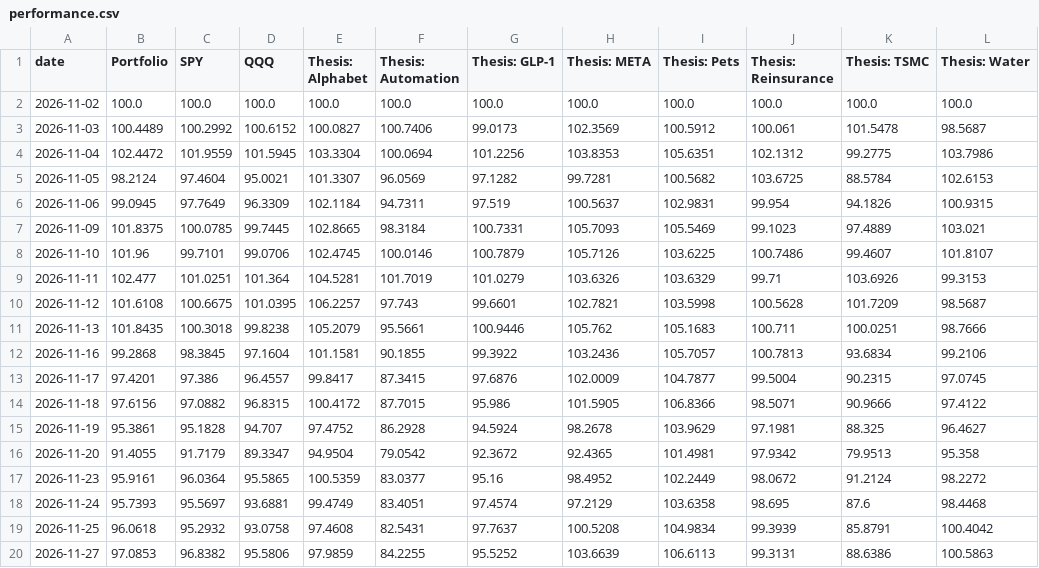
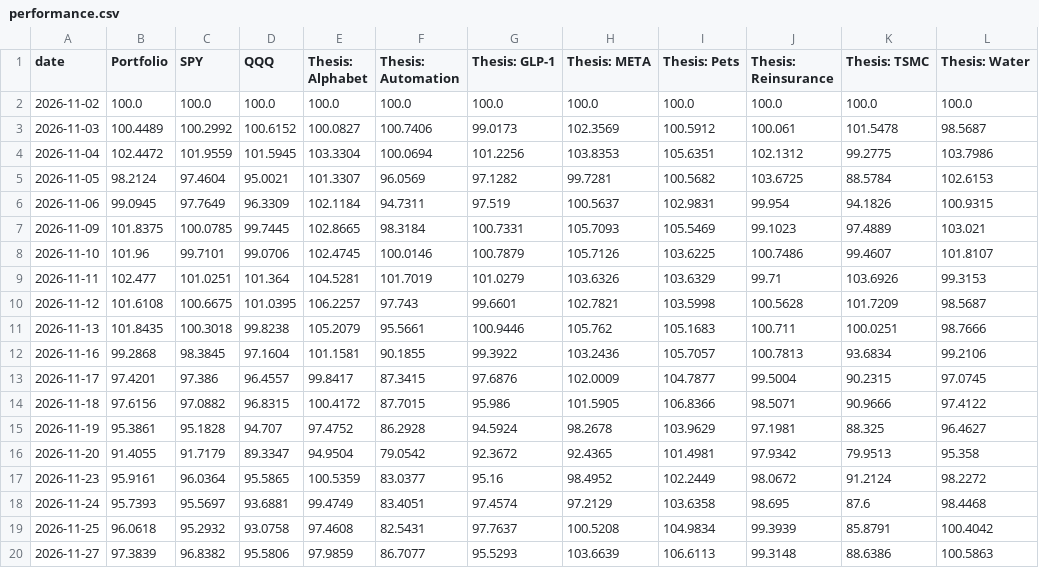
Before and after one commit to Variantviews/Variant-views, a CSV file: data/performance.csv, drawn as a sheet.

```diff
--- a/data/performance.csv
+++ b/data/performance.csv
@@ -19,2 +19,2 @@ date,Portfolio,SPY,QQQ,Thesis: Alphabet,Thesis: Automation,Thesis: GLP-1,Thesis:
 2026-11-25,96.0618,95.2932,93.0758,97.4608,82.5431,97.7637,100.5208,104.9834,99.3939,85.8791,100.4042
-2026-11-27,97.0853,96.8382,95.5806,97.9859,84.2255,95.5252,103.6639,106.6113,99.3131,88.6386,100.5863
+2026-11-27,97.3839,96.8382,95.5806,97.9859,86.7077,95.5293,103.6639,106.6113,99.3148,88.6386,100.5863
```
Also changed, not shown: 1 other file.
